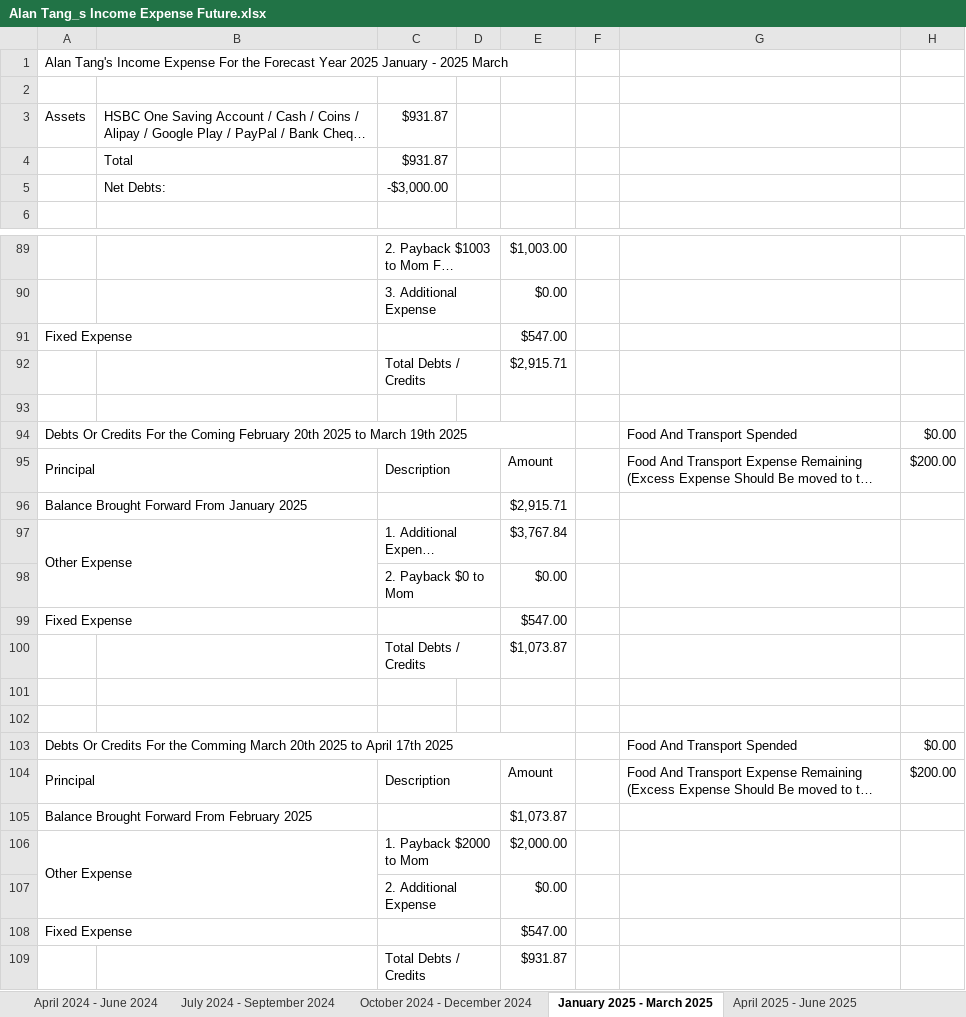
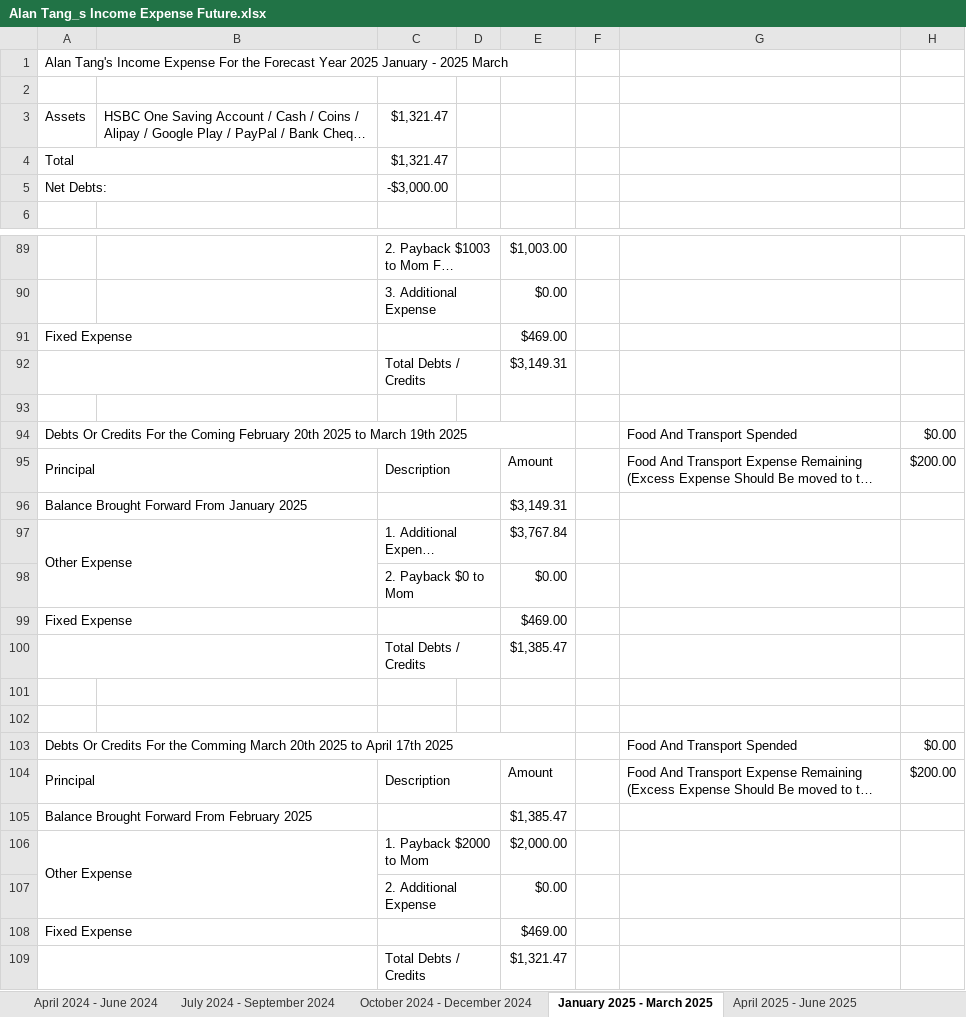
Before and after one commit to singluntang/Income-Expenditure-Forecast, an Excel workbook: Alan Tang_s Income Expense Future.xlsx, sheet January 2025 - March 2025, drawn as a sheet; only a part is shown, gaps mark what is left out; long unchanged cells end in …; values as stored, in another font and other column widths than the file's, no cell formats; conditional formats not drawn; removed rows and columns are numbered as before the commit, all else as after; the diff covers the shown part only; the diff names each change by its address in the sheet, - before the commit and + after, or states it on an @@ line.

```diff
--- a/Alan Tang_s Income Expense Future.xlsx (sheet January 2025 - March 2025)
+++ b/Alan Tang_s Income Expense Future.xlsx (sheet January 2025 - March 2025)
-C3: $931.87
+C3: $1,321.47
-row 4:  | Total | $931.87
-row 5:  | Net Debts: | -$3,000.00
+row 4: Total |  | $1,321.47
+row 5: Net Debts: |  | -$3,000.00
-E91: $547.00
+E91: $469.00
+A92:B92 merged
-E92: $2,915.71
+E92: $3,149.31
-E96: $2,915.71
+E96: $3,149.31
-E99: $547.00
+E99: $469.00
+A100:B100 merged
-E100: $1,073.87
+E100: $1,385.47
-E105: $1,073.87
+E105: $1,385.47
-E108: $547.00
+E108: $469.00
+A109:B109 merged
-E109: $931.87
+E109: $1,321.47
```
Also changed, not shown: 3 added rows, 3 removed rows and 4 edited cells elsewhere in this sheet, sheet April 2024 - June 2024, sheet October 2024 - December 2024, sheet October 2026 - December 2026, sheet April 2025 - June 2025, sheet October 2025 - December 2025, sheet July 2025 - September 2025, 6 more sheets, cell formats.
